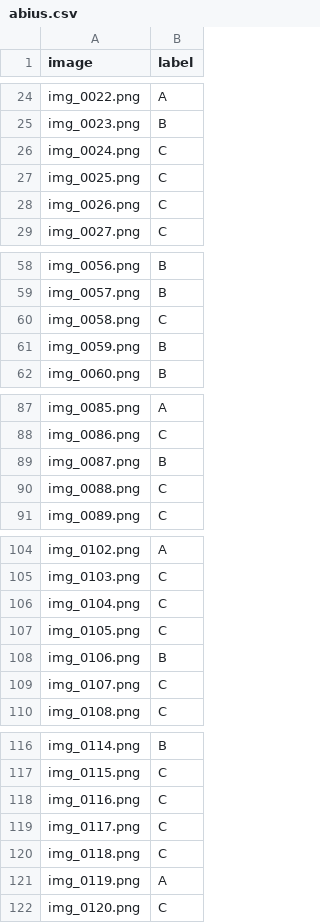
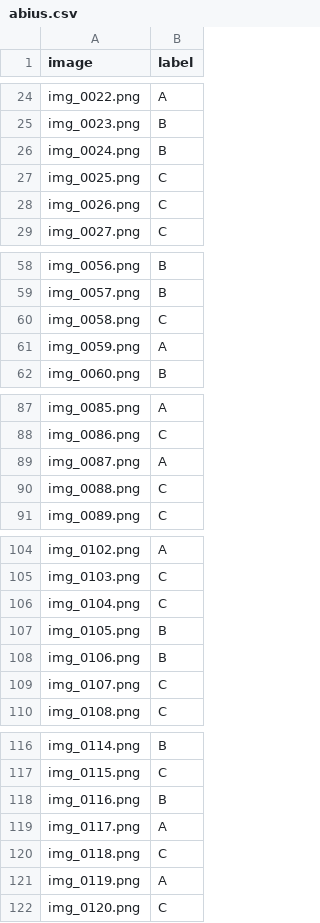
Before and after one commit to henrique-tavares/Identificacao-Defeitos-Frutas, a CSV file: databases/abius.csv, drawn as a sheet; only a part is shown, gaps mark what is left out; the diff covers the shown part only.

```diff
--- a/databases/abius.csv
+++ b/databases/abius.csv
@@ -25,3 +25,3 @@ img_0022.png,A
 img_0023.png,B
-img_0024.png,C
+img_0024.png,B
 img_0025.png,C
@@ -60,3 +60,3 @@ img_0057.png,B
 img_0058.png,C
-img_0059.png,B
+img_0059.png,A
 img_0060.png,B
@@ -88,3 +88,3 @@ img_0085.png,A
 img_0086.png,C
-img_0087.png,B
+img_0087.png,A
 img_0088.png,C
@@ -106,3 +106,3 @@ img_0103.png,C
 img_0104.png,C
-img_0105.png,C
+img_0105.png,B
 img_0106.png,B
@@ -117,4 +117,4 @@ img_0114.png,B
 img_0115.png,C
-img_0116.png,C
-img_0117.png,C
+img_0116.png,B
+img_0117.png,A
 img_0118.png,C
```
Also changed, not shown: 1 edited cell elsewhere in this file, databases/gabirobas.csv, databases/pequis.csv, 1 other file.
